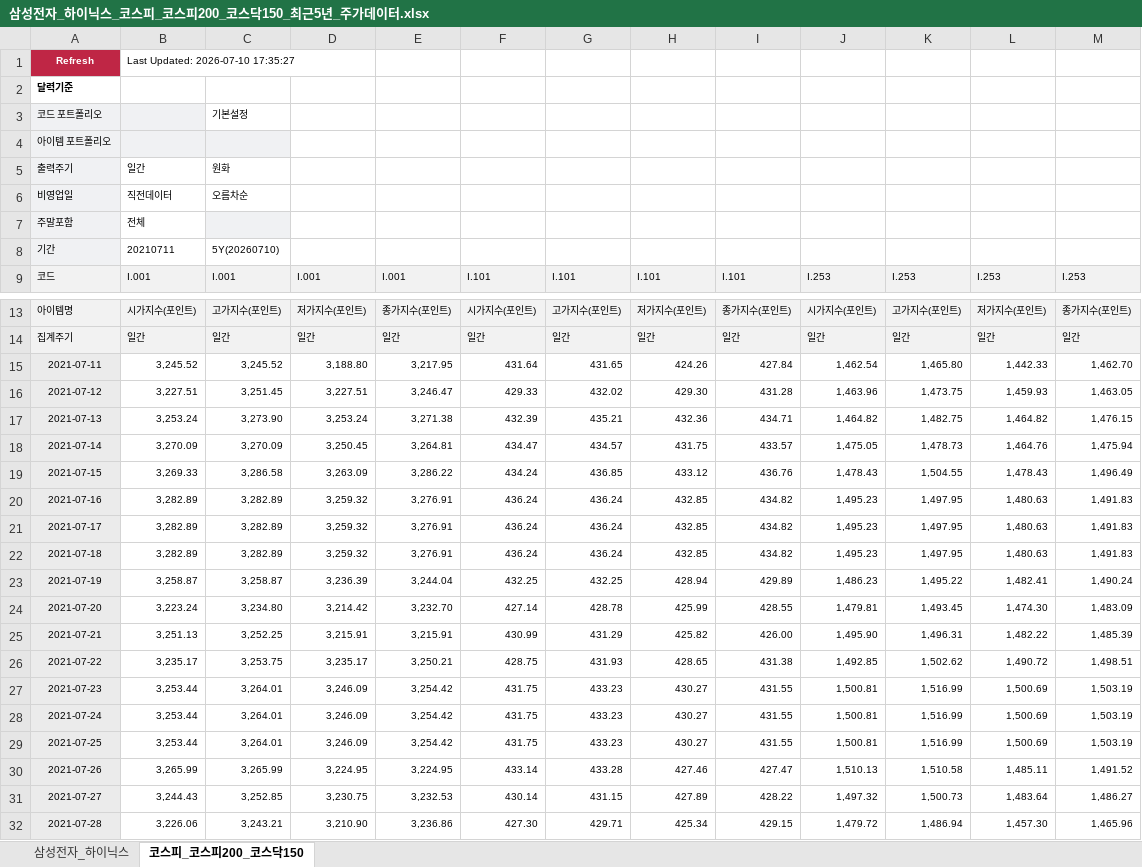
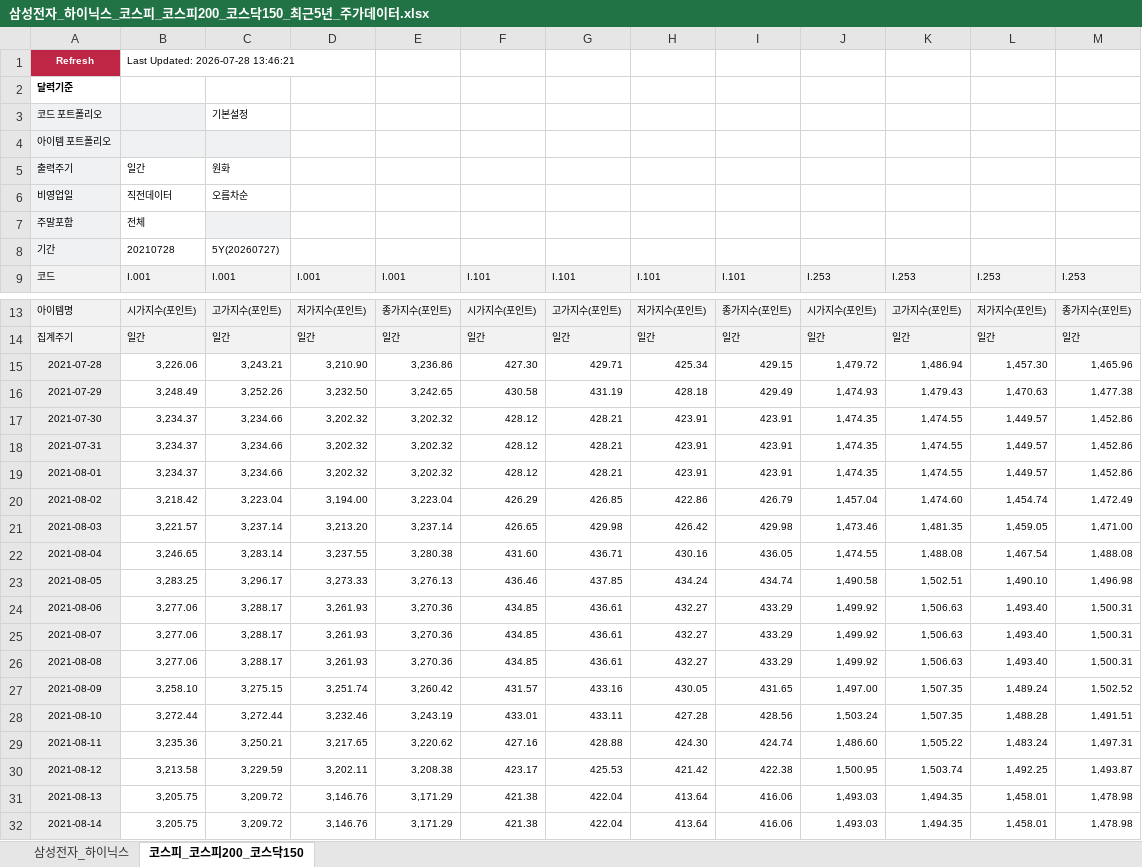
Before and after one commit to gamer383-bit/Volatility-Fund, an Excel workbook: data/삼성전자_하이닉스_코스피_코스피200_코스닥150_최근5년_주가데이터.xlsx, sheet 코스피_코스피200_코스닥150, drawn as a sheet; only a part is shown, gaps mark what is left out; the shorter side is filled out with more unchanged rows; values as stored, in another font and other column widths than the file's, no borders; conditional formats not drawn; removed rows and columns are numbered as before the commit, all else as after; the diff covers the shown part only; the diff names each change by its address in the sheet, - before the commit and + after, or states it on an @@ line.

```diff
--- a/data/삼성전자_하이닉스_코스피_코스피200_코스닥150_최근5년_주가데이터.xlsx (sheet 코스피_코스피200_코스닥150)
+++ b/data/삼성전자_하이닉스_코스피_코스피200_코스닥150_최근5년_주가데이터.xlsx (sheet 코스피_코스피200_코스닥150)
-B1: Last Updated: 2026-07-10 17:35:27
+B1: Last Updated: 2026-07-28 13:46:21
-B8: 20210711
+B8: 20210728
-C8: 5Y(20260710)
+C8: 5Y(20260727)
-row 15: 2021-07-11 | 3,245.52 | 3,245.52 | 3,188.80 | 3,217.95 | 431.64 | 431.65 | 424.26 | 427.84 | 1,462.54 | 1,465.80 | 1,442.33 | 1,462.70
-row 16: 2021-07-12 | 3,227.51 | 3,251.45 | 3,227.51 | 3,246.47 | 429.33 | 432.02 | 429.30 | 431.28 | 1,463.96 | 1,473.75 | 1,459.93 | 1,463.05
-row 17: 2021-07-13 | 3,253.24 | 3,273.90 | 3,253.24 | 3,271.38 | 432.39 | 435.21 | 432.36 | 434.71 | 1,464.82 | 1,482.75 | 1,464.82 | 1,476.15
-row 18: 2021-07-14 | 3,270.09 | 3,270.09 | 3,250.45 | 3,264.81 | 434.47 | 434.57 | 431.75 | 433.57 | 1,475.05 | 1,478.73 | 1,464.76 | 1,475.94
-row 19: 2021-07-15 | 3,269.33 | 3,286.58 | 3,263.09 | 3,286.22 | 434.24 | 436.85 | 433.12 | 436.76 | 1,478.43 | 1,504.55 | 1,478.43 | 1,496.49
-row 20: 2021-07-16 | 3,282.89 | 3,282.89 | 3,259.32 | 3,276.91 | 436.24 | 436.24 | 432.85 | 434.82 | 1,495.23 | 1,497.95 | 1,480.63 | 1,491.83
-row 21: 2021-07-17 | 3,282.89 | 3,282.89 | 3,259.32 | 3,276.91 | 436.24 | 436.24 | 432.85 | 434.82 | 1,495.23 | 1,497.95 | 1,480.63 | 1,491.83
-row 22: 2021-07-18 | 3,282.89 | 3,282.89 | 3,259.32 | 3,276.91 | 436.24 | 436.24 | 432.85 | 434.82 | 1,495.23 | 1,497.95 | 1,480.63 | 1,491.83
-row 23: 2021-07-19 | 3,258.87 | 3,258.87 | 3,236.39 | 3,244.04 | 432.25 | 432.25 | 428.94 | 429.89 | 1,486.23 | 1,495.22 | 1,482.41 | 1,490.24
-row 24: 2021-07-20 | 3,223.24 | 3,234.80 | 3,214.42 | 3,232.70 | 427.14 | 428.78 | 425.99 | 428.55 | 1,479.81 | 1,493.45 | 1,474.30 | 1,483.09
-row 25: 2021-07-21 | 3,251.13 | 3,252.25 | 3,215.91 | 3,215.91 | 430.99 | 431.29 | 425.82 | 426.00 | 1,495.90 | 1,496.31 | 1,482.22 | 1,485.39
-row 26: 2021-07-22 | 3,235.17 | 3,253.75 | 3,235.17 | 3,250.21 | 428.75 | 431.93 | 428.65 | 431.38 | 1,492.85 | 1,502.62 | 1,490.72 | 1,498.51
-row 27: 2021-07-23 | 3,253.44 | 3,264.01 | 3,246.09 | 3,254.42 | 431.75 | 433.23 | 430.27 | 431.55 | 1,500.81 | 1,516.99 | 1,500.69 | 1,503.19
-row 28: 2021-07-24 | 3,253.44 | 3,264.01 | 3,246.09 | 3,254.42 | 431.75 | 433.23 | 430.27 | 431.55 | 1,500.81 | 1,516.99 | 1,500.69 | 1,503.19
-row 29: 2021-07-25 | 3,253.44 | 3,264.01 | 3,246.09 | 3,254.42 | 431.75 | 433.23 | 430.27 | 431.55 | 1,500.81 | 1,516.99 | 1,500.69 | 1,503.19
-row 30: 2021-07-26 | 3,265.99 | 3,265.99 | 3,224.95 | 3,224.95 | 433.14 | 433.28 | 427.46 | 427.47 | 1,510.13 | 1,510.58 | 1,485.11 | 1,491.52
-row 31: 2021-07-27 | 3,244.43 | 3,252.85 | 3,230.75 | 3,232.53 | 430.14 | 431.15 | 427.89 | 428.22 | 1,497.32 | 1,500.73 | 1,483.64 | 1,486.27
```
Also changed, not shown: 17 added rows elsewhere in this sheet, 8 other files.
